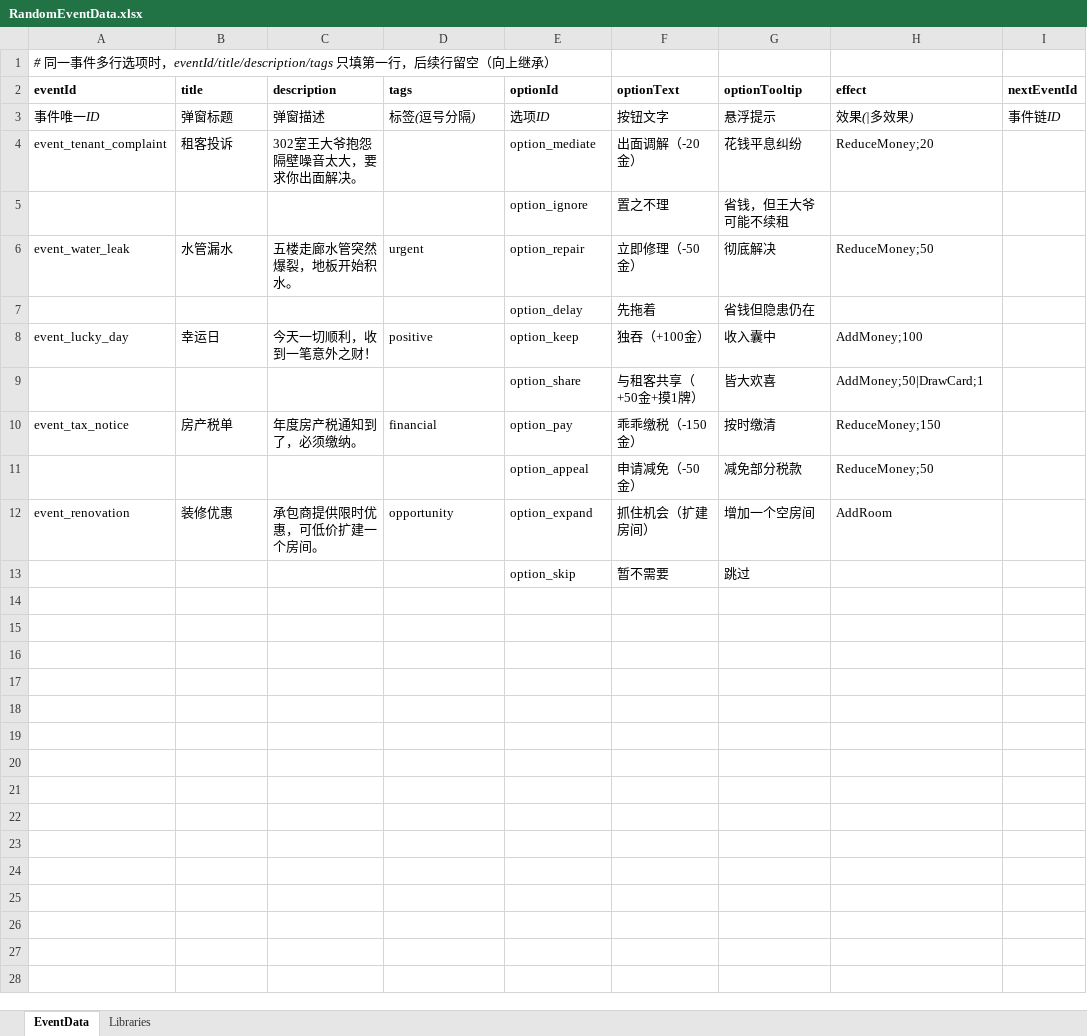
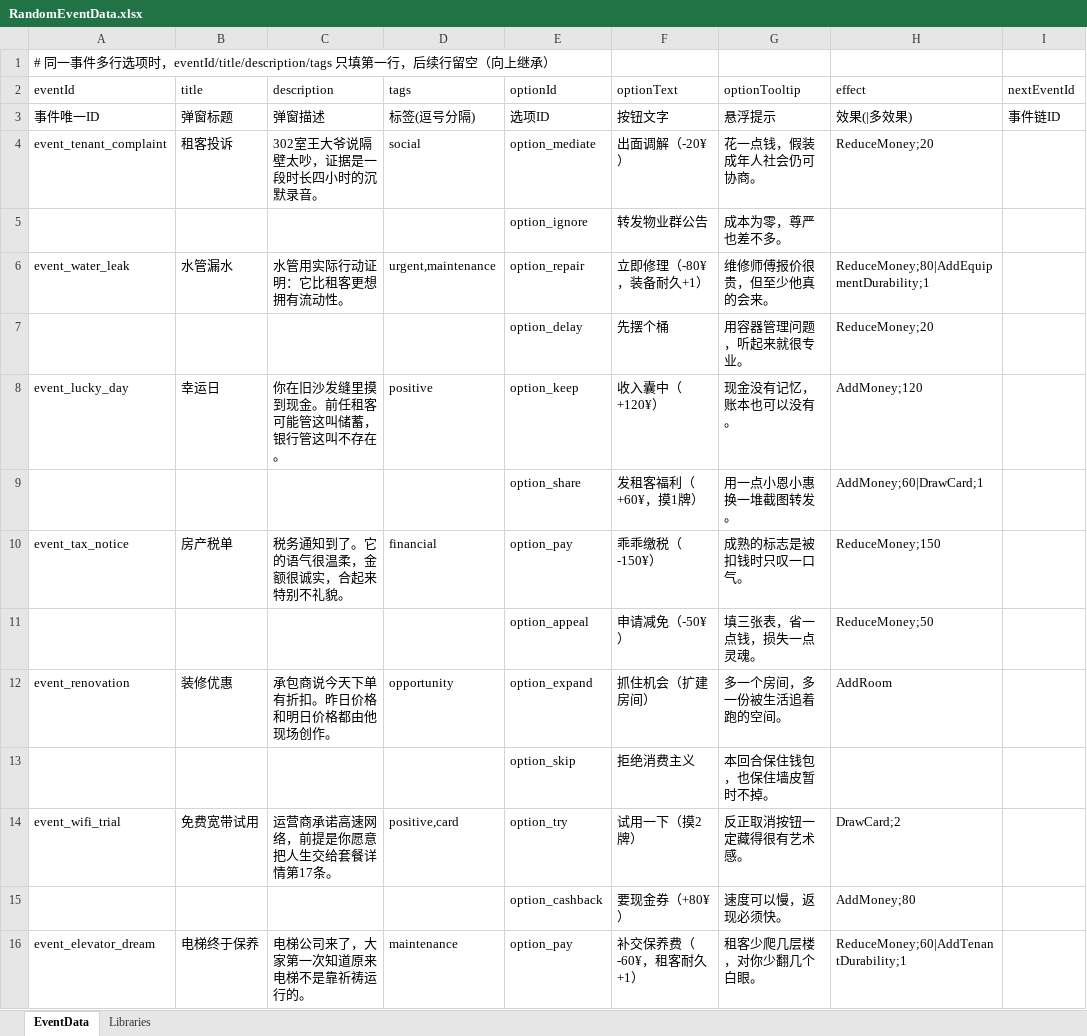
Before and after one commit to DJackyB/Project_Rent, an Excel workbook: Assets/Data/Excel/RandomEventData.xlsx, sheet EventData, drawn as a sheet; only a part is shown; values as stored, in another font and other column widths than the file's, no borders; removed rows and columns are numbered as before the commit, all else as after; the diff covers the shown part only; the diff names each change by its address in the sheet, - before the commit and + after, or states it on an @@ line.

Commit message:
填充随机事件内容并同步事件库
- 在 RandomEventData.xlsx 中扩充 17 个通用随机事件
- 每个事件提供两个选项，文本采用幽默讽刺风格
- 选项效果仅使用当前已注册的简单效果，保证导入校验可通过
- 同步 RandomEvents 资产和 lib_general 加权事件库

```diff
--- a/Assets/Data/Excel/RandomEventData.xlsx (sheet EventData)
+++ b/Assets/Data/Excel/RandomEventData.xlsx (sheet EventData)
-A1 italic: on
+A1 italic: off
-A2:I2 bold: on
+A2:I2 bold: off
-A3:I3 italic: on
+A3:I3 italic: off
-C4 (description): 302室王大爷抱怨隔壁噪音太大，要求你出面解决。
+C4 (description): 302室王大爷说隔壁太吵，证据是一段时长四小时的沉默录音。
-D4 (tags): (empty)
+D4 (tags): social
-F4 (optionText): 出面调解（-20金）
+F4 (optionText): 出面调解（-20¥）
-G4 (optionTooltip): 花钱平息纠纷
+G4 (optionTooltip): 花一点钱，假装成年人社会仍可协商。
-row 5:  |  |  |  | option_ignore | 置之不理 | 省钱，但王大爷可能不续租
+row 5:  |  |  |  | option_ignore | 转发物业群公告 | 成本为零，尊严也差不多。
-C6 (description): 五楼走廊水管突然爆裂，地板开始积水。
+C6 (description): 水管用实际行动证明：它比租客更想拥有流动性。
-D6 (tags): urgent
+D6 (tags): urgent,maintenance
-F6 (optionText): 立即修理（-50金）
+F6 (optionText): 立即修理（-80¥，装备耐久+1）
-G6 (optionTooltip): 彻底解决
+G6 (optionTooltip): 维修师傅报价很贵，但至少他真的会来。
-H6 (effect): ReduceMoney;50
+H6 (effect): ReduceMoney;80|AddEquipmentDurability;1
-row 7:  |  |  |  | option_delay | 先拖着 | 省钱但隐患仍在
+row 7:  |  |  |  | option_delay | 先摆个桶 | 用容器管理问题，听起来就很专业。 | ReduceMoney;20
-C8 (description): 今天一切顺利，收到一笔意外之财！
+C8 (description): 你在旧沙发缝里摸到现金。前任租客可能管这叫储蓄，银行管这叫不存在。
-F8 (optionText): 独吞（+100金）
+F8 (optionText): 收入囊中（+120¥）
-G8 (optionTooltip): 收入囊中
+G8 (optionTooltip): 现金没有记忆，账本也可以没有。
-H8 (effect): AddMoney;100
+H8 (effect): AddMoney;120
-row 9:  |  |  |  | option_share | 与租客共享（+50金+摸1牌） | 皆大欢喜 | AddMoney;50|DrawCard;1
+row 9:  |  |  |  | option_share | 发租客福利（+60¥，摸1牌） | 用一点小恩小惠换一堆截图转发。 | AddMoney;60|DrawCard;1
-C10 (description): 年度房产税通知到了，必须缴纳。
+C10 (description): 税务通知到了。它的语气很温柔，金额很诚实，合起来特别不礼貌。
-F10 (optionText): 乖乖缴税（-150金）
+F10 (optionText): 乖乖缴税（-150¥）
-G10 (optionTooltip): 按时缴清
+G10 (optionTooltip): 成熟的标志是被扣钱时只叹一口气。
-F11 (optionText): 申请减免（-50金）
+F11 (optionText): 申请减免（-50¥）
-G11 (optionTooltip): 减免部分税款
+G11 (optionTooltip): 填三张表，省一点钱，损失一点灵魂。
-C12 (description): 承包商提供限时优惠，可低价扩建一个房间。
+C12 (description): 承包商说今天下单有折扣。昨日价格和明日价格都由他现场创作。
-G12 (optionTooltip): 增加一个空房间
+G12 (optionTooltip): 多一个房间，多一份被生活追着跑的空间。
-row 13:  |  |  |  | option_skip | 暂不需要 | 跳过
+row 13:  |  |  |  | option_skip | 拒绝消费主义 | 本回合保住钱包，也保住墙皮暂时不掉。
+row 14: event_wifi_trial | 免费宽带试用 | 运营商承诺高速网络，前提是你愿意把人生交给套餐详情第17条。 | positive,card | option_try | 试用一下（摸2牌） | 反正取消按钮一定藏得很有艺术感。 | DrawCard;2
+row 15:  |  |  |  | option_cashback | 要现金券（+80¥） | 速度可以慢，返现必须快。 | AddMoney;80
+row 16: event_elevator_dream | 电梯终于保养 | 电梯公司来了，大家第一次知道原来电梯不是靠祈祷运行的。 | maintenance | option_pay | 补交保养费（-60¥，租客耐久+1） | 租客少爬几层楼，对你少翻几个白眼。 | ReduceMoney;60|AddTenantDurability;1
```
Also changed, not shown: 21 added rows elsewhere in this sheet, sheet Libraries, 30 other files.
